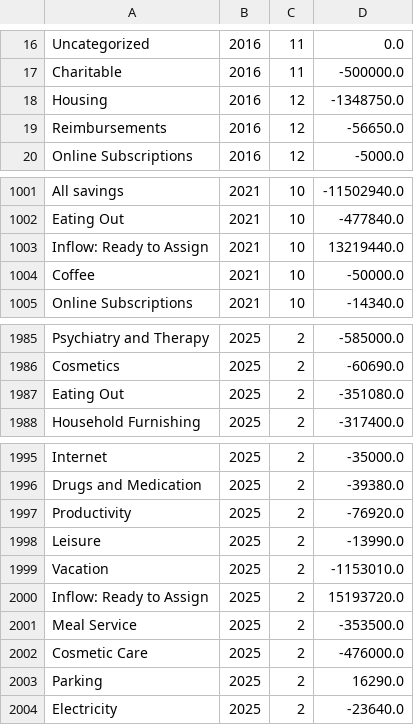
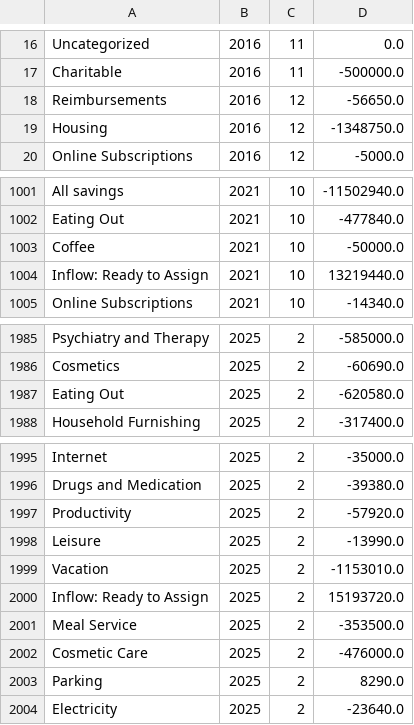
Before and after one commit to arxanas/arxanas.github.io, a CSV file: data/budget.csv, drawn as a sheet; only a part is shown, gaps mark what is left out.

```diff
--- a/data/budget.csv
+++ b/data/budget.csv
@@ -17,4 +17,4 @@ Uncategorized,2016,11,0.0
 Charitable,2016,11,-500000.0
-Housing,2016,12,-1348750.0
 Reimbursements,2016,12,-56650.0
+Housing,2016,12,-1348750.0
 Online Subscriptions,2016,12,-5000.0
@@ -1002,4 +1002,4 @@ All savings,2021,10,-11502940.0
 Eating Out,2021,10,-477840.0
-Inflow: Ready to Assign,2021,10,13219440.0
 Coffee,2021,10,-50000.0
+Inflow: Ready to Assign,2021,10,13219440.0
 Online Subscriptions,2021,10,-14340.0
@@ -1986,3 +1986,3 @@ Psychiatry and Therapy,2025,2,-585000.0
 Cosmetics,2025,2,-60690.0
-Eating Out,2025,2,-351080.0
+Eating Out,2025,2,-620580.0
 Household Furnishing,2025,2,-317400.0
@@ -1996,3 +1996,3 @@ Internet,2025,2,-35000.0
 Drugs and Medication,2025,2,-39380.0
-Productivity,2025,2,-76920.0
+Productivity,2025,2,-57920.0
 Leisure,2025,2,-13990.0
@@ -2002,3 +2002,3 @@ Meal Service,2025,2,-353500.0
 Cosmetic Care,2025,2,-476000.0
-Parking,2025,2,16290.0
+Parking,2025,2,8290.0
 Electricity,2025,2,-23640.0
```
Also changed, not shown: 1 other file.
